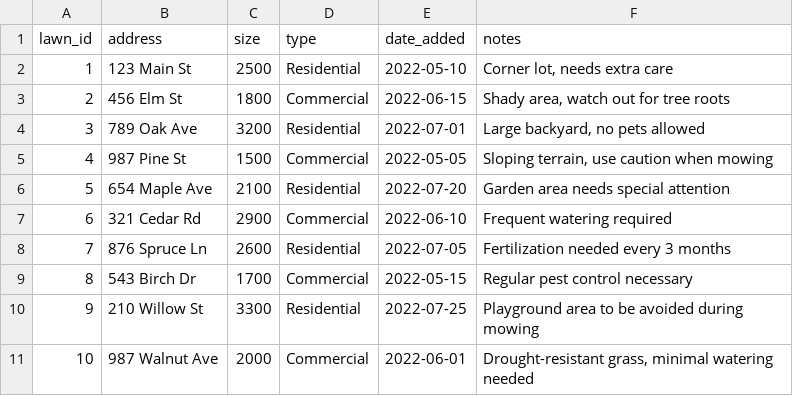
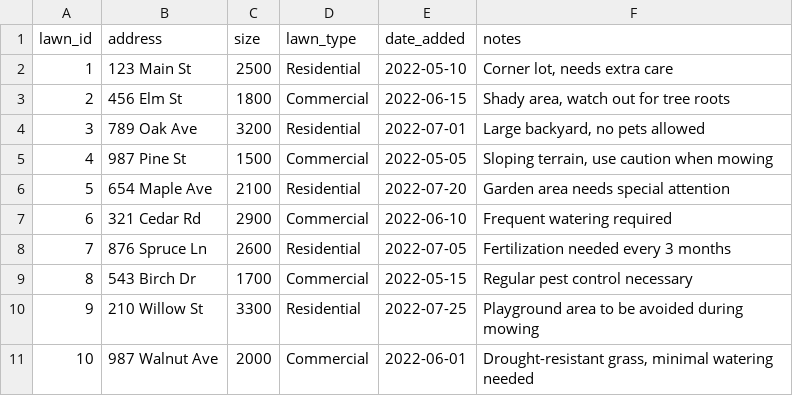
Before and after one commit to alecmoore7/al-restaurant, a CSV file: lawns.csv, drawn as a sheet.

```diff
--- a/lawns.csv
+++ b/lawns.csv
@@ -1,2 +1,2 @@
-lawn_id,address,size,type,date_added,notes
+lawn_id,address,size,lawn_type,date_added,notes
 1,123 Main St,2500,Residential,2022-05-10,"Corner lot, needs extra care"
```
Also changed, not shown: employees.csv, 7 other files.
